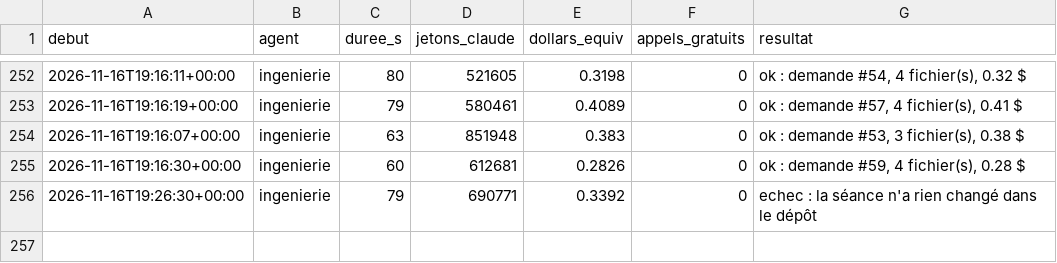
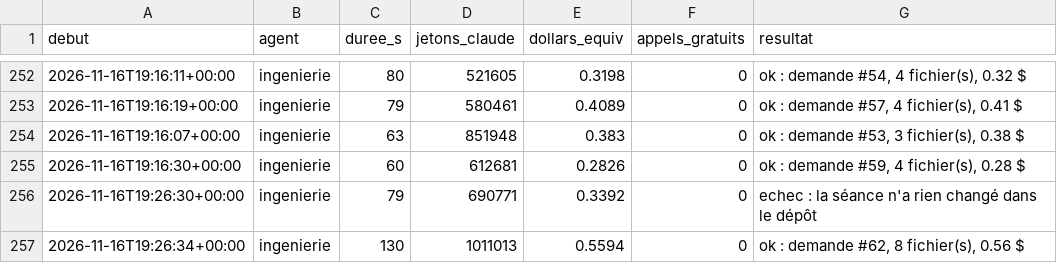
Before and after one commit to sueurhocqjules-droid/agence, a CSV file: registre/couts.csv, drawn as a sheet; only a part is shown, gaps mark what is left out; the diff names each change by its address in the sheet, - before the commit and + after, or states it on an @@ line.

```diff
--- a/registre/couts.csv
+++ b/registre/couts.csv
+row 257: 2026-11-16T19:26:34+00:00 | ingenierie | 130 | 1011013 | 0.5594 | 0 | ok : demande #62, 8 fichier(s), 0.56 $
```
Also changed, not shown: 1 other file.
